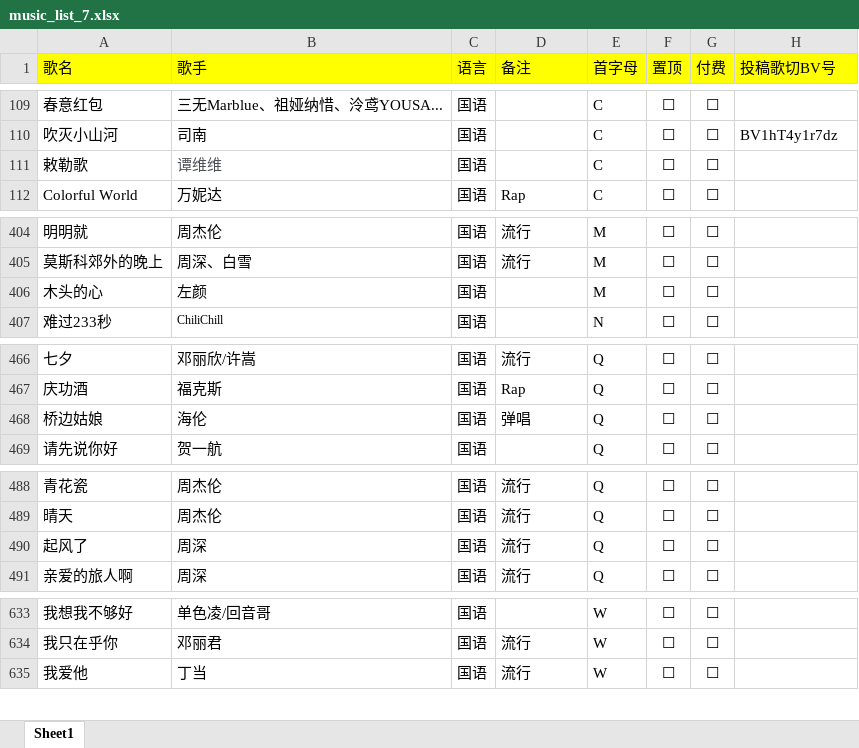
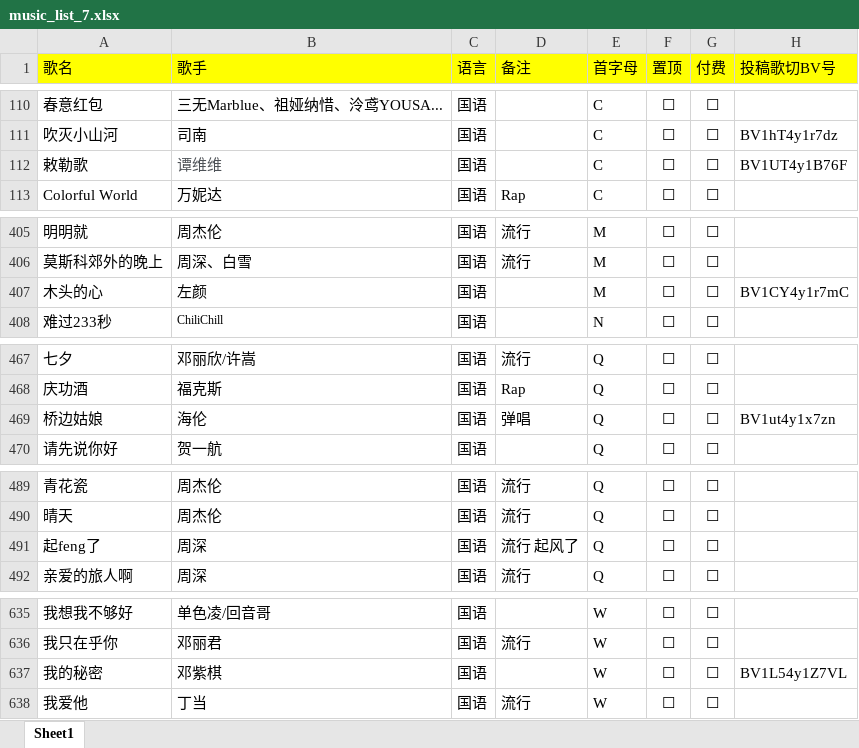
Before and after one commit to alan314m/song-list-of-nanakaie, an Excel workbook: music_list_7.xlsx, sheet Sheet1, drawn as a sheet; only a part is shown, gaps mark what is left out; values as stored, in another font and other column widths than the file's, no borders; addresses are those after the commit; the diff covers the shown part only; the diff names each change by its address in the sheet, - before the commit and + after, or states it on an @@ line.

```diff
--- a/music_list_7.xlsx (sheet Sheet1)
+++ b/music_list_7.xlsx (sheet Sheet1)
-H112 (投稿歌切BV号): (empty)
+H112 (投稿歌切BV号): BV1UT4y1B76F
-H407 (投稿歌切BV号): (empty)
+H407 (投稿歌切BV号): BV1CY4y1r7mC
-H469 (投稿歌切BV号): (empty)
+H469 (投稿歌切BV号): BV1ut4y1x7zn
-A491 (歌名): 起风了
+A491 (歌名): 起feng了
-D491 (备注): 流行
+D491 (备注): 流行 起风了
@@ row 685 moved to row 637: 我的秘密 @@
```
Also changed, not shown: 6 added rows and 1 edited cell elsewhere in this sheet, 2 other files.
